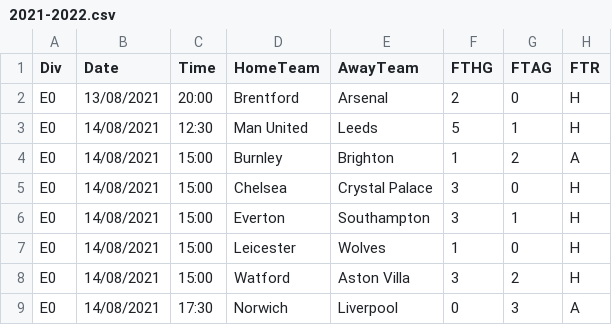
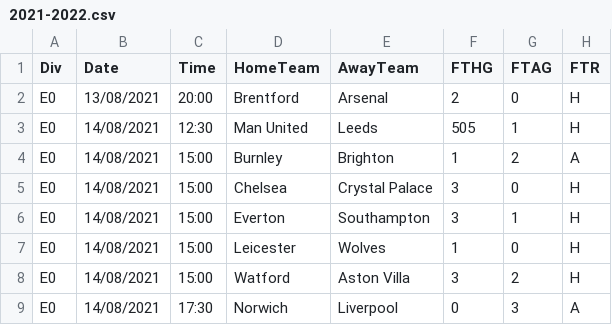
Before and after one commit to mikahanninen/mydata, a CSV file: 2021-2022.csv, drawn as a sheet; only a part is shown; the diff names each change by its address in the sheet, - before the commit and + after, or states it on an @@ line.

Commit message:
Update 2021-2022.csv

```diff
--- a/2021-2022.csv
+++ b/2021-2022.csv
-F3 (FTHG): 5
+F3 (FTHG): 505
```
